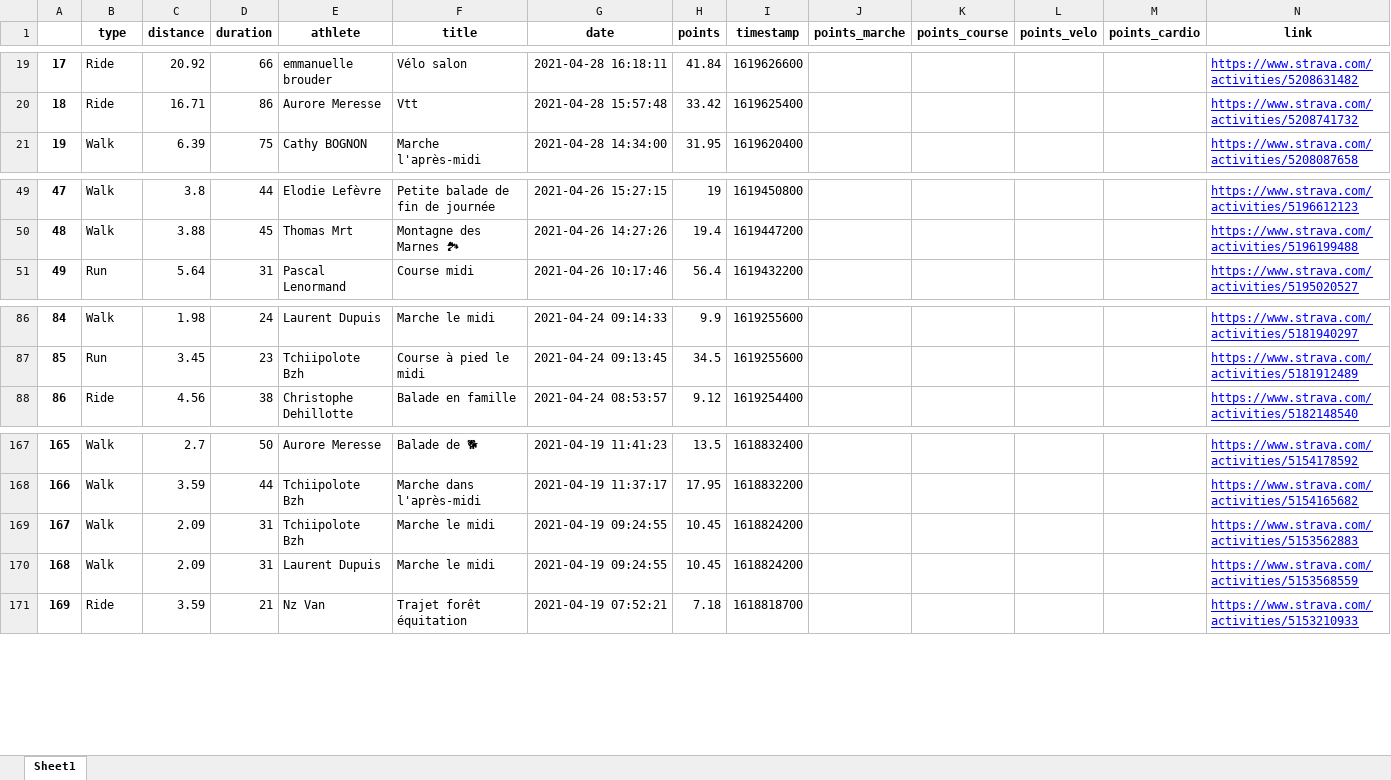
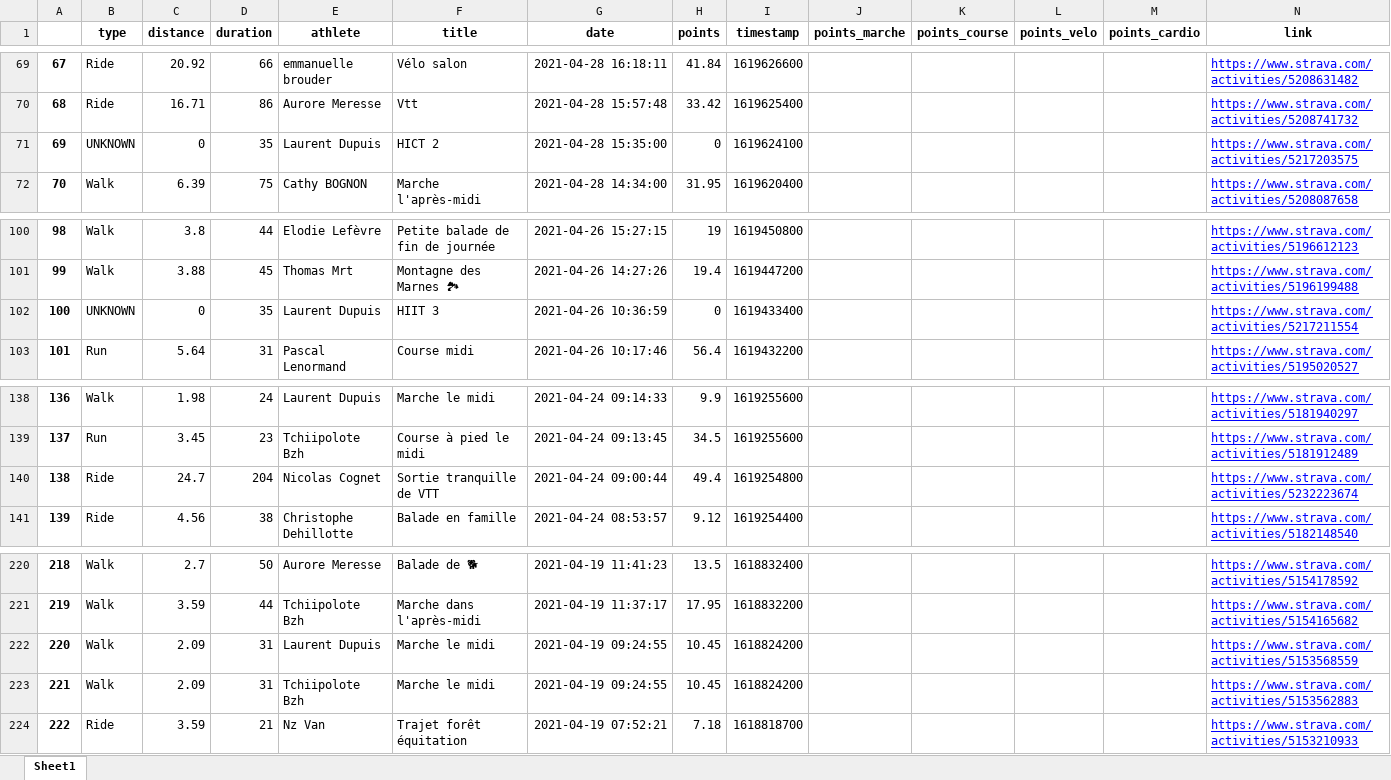
Before and after one commit to bcmb78/bcmb78.github.io, an Excel workbook: defi/saved_activities.xlsx, sheet Sheet1, drawn as a sheet; only a part is shown, gaps mark what is left out; values as stored, in another font and other column widths than the file's, no borders; the diff covers the shown part only; the diff names each change by its address in the sheet, - before the commit and + after, or states it on an @@ line.

```diff
--- a/defi/saved_activities.xlsx (sheet Sheet1)
+++ b/defi/saved_activities.xlsx (sheet Sheet1)
@@ column A renumbered from row 51 down @@
+row 71: 69 | UNKNOWN | 0 | 35 | Laurent Dupuis | HICT 2 | 2021-04-28 15:35:00 | 0 | 1619624100 |  |  |  |  | https://www.strava.com/activities/5217203575
+row 102: 100 | UNKNOWN | 0 | 35 | Laurent Dupuis | HIIT 3 | 2021-04-26 10:36:59 | 0 | 1619433400 |  |  |  |  | https://www.strava.com/activities/5217211554
+row 140: 138 | Ride | 24.7 | 204 | Nicolas Cognet | Sortie tranquille de VTT | 2021-04-24 09:00:44 | 49.4 | 1619254800 |  |  |  |  | https://www.strava.com/activities/5232223674
@@ row 170 moved to row 222: 220 @@
```
Also changed, not shown: 50 added rows elsewhere in this sheet, 5 other files.
